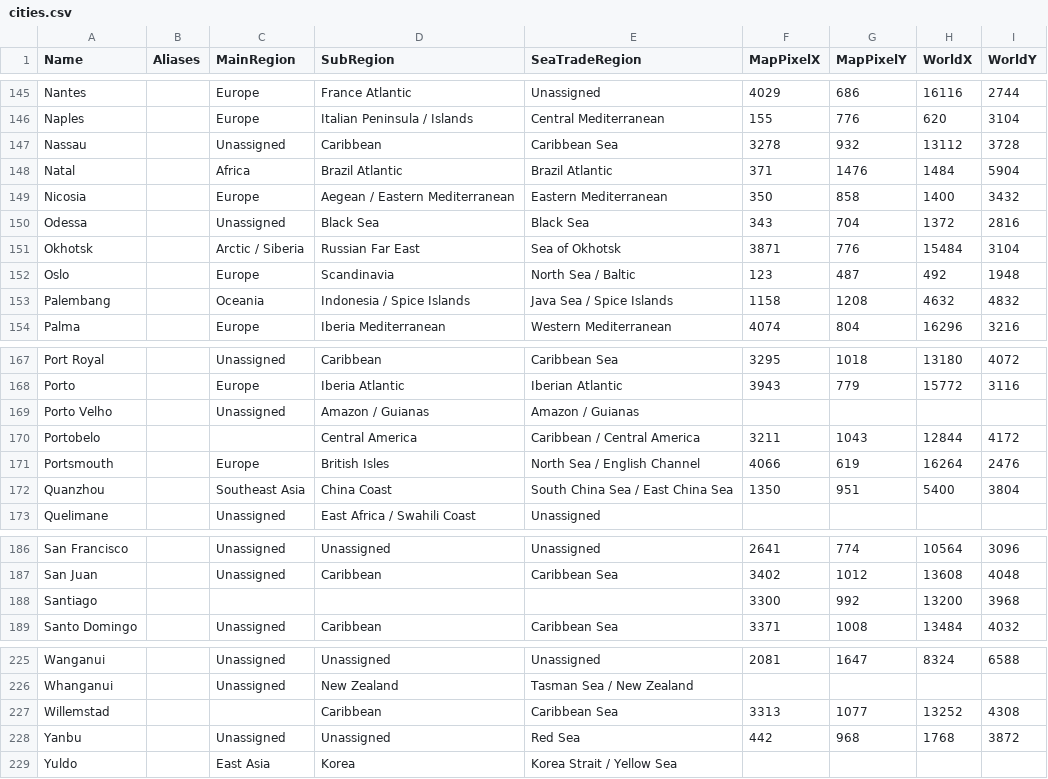
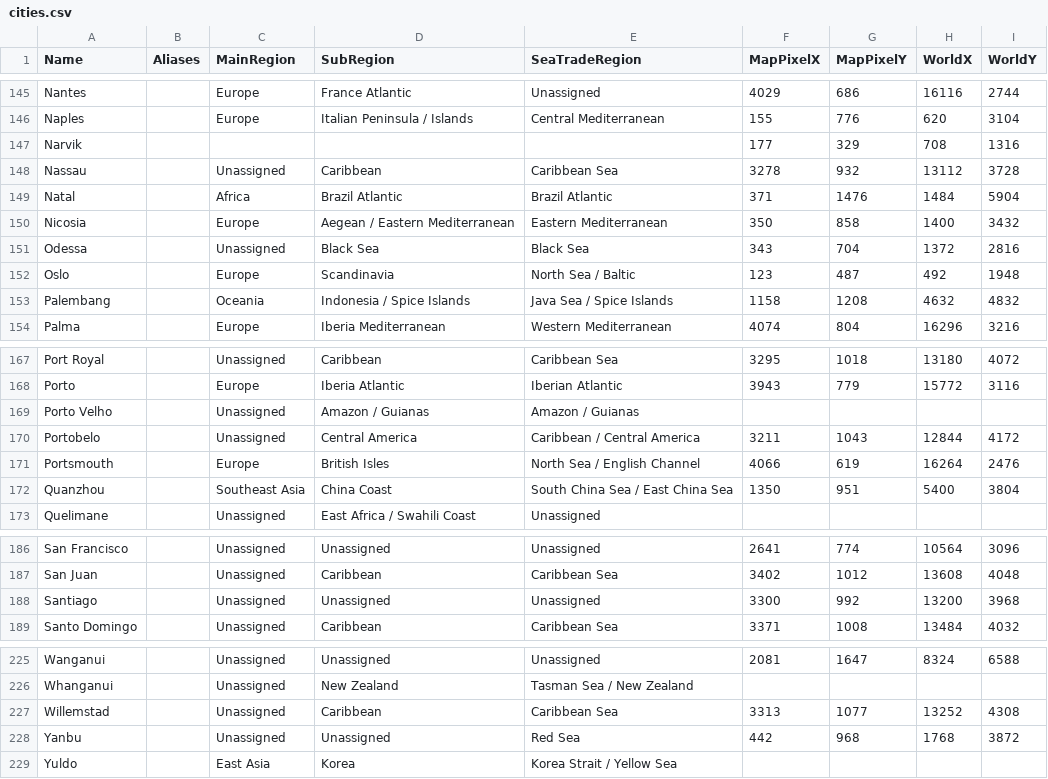
Before and after one commit to loise888999/OcrTradingBackend, a CSV file: Data/cities.csv, drawn as a sheet; only a part is shown, gaps mark what is left out.

```diff
--- a/Data/cities.csv
+++ b/Data/cities.csv
@@ -146,2 +146,3 @@ Name,Aliases,MainRegion,SubRegion,SeaTradeRegion,MapPixelX,MapPixelY,WorldX,Worl
 "Naples","","Europe","Italian Peninsula / Islands","Central Mediterranean","155","776","620","3104"
+"Narvik","","","","","177","329","708","1316"
 "Nassau","","Unassigned","Caribbean","Caribbean Sea","3278","932","13112","3728"
@@ -150,3 +151,2 @@ Name,Aliases,MainRegion,SubRegion,SeaTradeRegion,MapPixelX,MapPixelY,WorldX,Worl
 "Odessa","","Unassigned","Black Sea","Black Sea","343","704","1372","2816"
-"Okhotsk","","Arctic / Siberia","Russian Far East","Sea of Okhotsk","3871","776","15484","3104"
 "Oslo","","Europe","Scandinavia","North Sea / Baltic","123","487","492","1948"
@@ -169,3 +169,3 @@ Name,Aliases,MainRegion,SubRegion,SeaTradeRegion,MapPixelX,MapPixelY,WorldX,Worl
 "Porto Velho","","Unassigned","Amazon / Guianas","Amazon / Guianas","","","",""
-"Portobelo","","","Central America","Caribbean / Central America","3211","1043","12844","4172"
+"Portobelo","","Unassigned","Central America","Caribbean / Central America","3211","1043","12844","4172"
 "Portsmouth","","Europe","British Isles","North Sea / English Channel","4066","619","16264","2476"
@@ -187,3 +187,3 @@ Name,Aliases,MainRegion,SubRegion,SeaTradeRegion,MapPixelX,MapPixelY,WorldX,Worl
 "San Juan","","Unassigned","Caribbean","Caribbean Sea","3402","1012","13608","4048"
-"Santiago","","","","","3300","992","13200","3968"
+"Santiago","","Unassigned","Unassigned","Unassigned","3300","992","13200","3968"
 "Santo Domingo","","Unassigned","Caribbean","Caribbean Sea","3371","1008","13484","4032"
@@ -226,3 +226,3 @@ Name,Aliases,MainRegion,SubRegion,SeaTradeRegion,MapPixelX,MapPixelY,WorldX,Worl
 "Whanganui","","Unassigned","New Zealand","Tasman Sea / New Zealand","","","",""
-"Willemstad","","","Caribbean","Caribbean Sea","3313","1077","13252","4308"
+"Willemstad","","Unassigned","Caribbean","Caribbean Sea","3313","1077","13252","4308"
 "Yanbu","","Unassigned","Unassigned","Red Sea","442","968","1768","3872"
```
Also changed, not shown: 3 other files.
